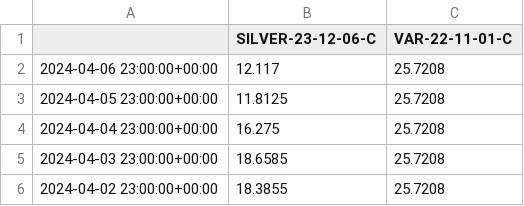
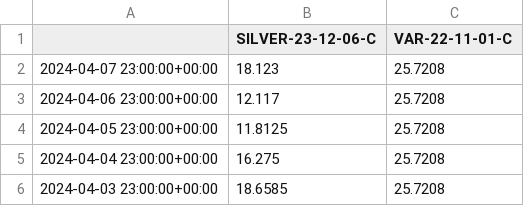
Before and after one commit to pstone22/octopus_tracker_vs_svt, a CSV file: octo_tracker_vs_svt.csv, drawn as a sheet; only a part is shown; the shorter side is filled out with more unchanged rows; the diff names each change by its address in the sheet, - before the commit and + after, or states it on an @@ line.

```diff
--- a/octo_tracker_vs_svt.csv
+++ b/octo_tracker_vs_svt.csv
+row 2: 2024-04-07 23:00:00+00:00 | 18.123 | 25.7208
```
Also changed, not shown: 1 other file.
